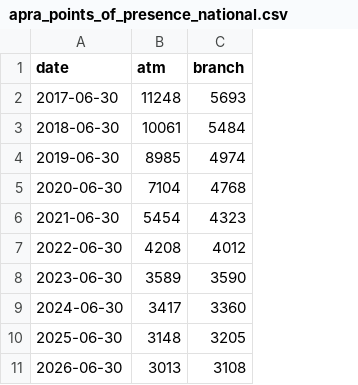
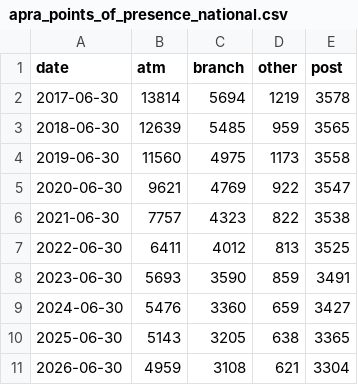
Before and after one commit to angelinabruno/banknote-dashboard, a CSV file: data/clean/apra_points_of_presence_national.csv, drawn as a sheet; the diff names each change by its address in the sheet, - before the commit and + after, or states it on an @@ line.

```diff
--- a/data/clean/apra_points_of_presence_national.csv
+++ b/data/clean/apra_points_of_presence_national.csv
+column D (other), rows 2-11: 1219 | 959 | 1173 | 922 | 822 | 813 | 859 | 659 | 638 | 621
+column E (post), rows 2-11: 3578 | 3565 | 3558 | 3547 | 3538 | 3525 | 3491 | 3427 | 3365 | 3304
-B2 (atm): 11248
+B2 (atm): 13814
-C2 (branch): 5693
+C2 (branch): 5694
-B3 (atm): 10061
+B3 (atm): 12639
-C3 (branch): 5484
+C3 (branch): 5485
-B4 (atm): 8985
+B4 (atm): 11560
-C4 (branch): 4974
+C4 (branch): 4975
-B5 (atm): 7104
+B5 (atm): 9621
-C5 (branch): 4768
+C5 (branch): 4769
-B6 (atm): 5454
+B6 (atm): 7757
-B7 (atm): 4208
+B7 (atm): 6411
-B8 (atm): 3589
+B8 (atm): 5693
-B9 (atm): 3417
+B9 (atm): 5476
-B10 (atm): 3148
+B10 (atm): 5143
-B11 (atm): 3013
+B11 (atm): 4959
```
Also changed, not shown: data/clean/regions.csv, 19 other files.
